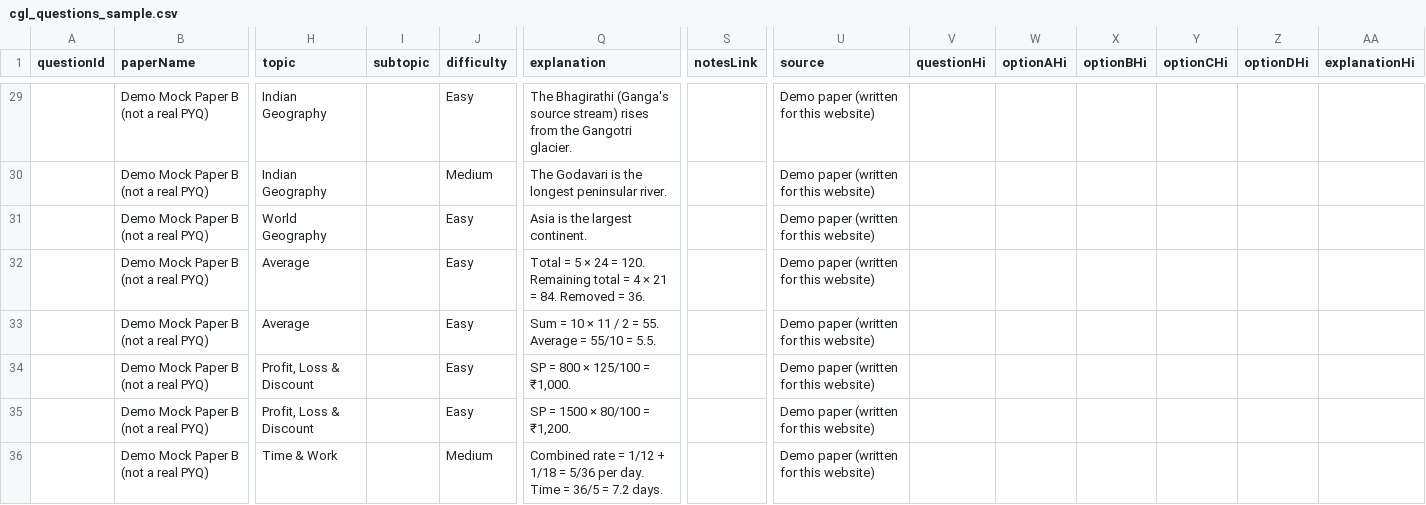
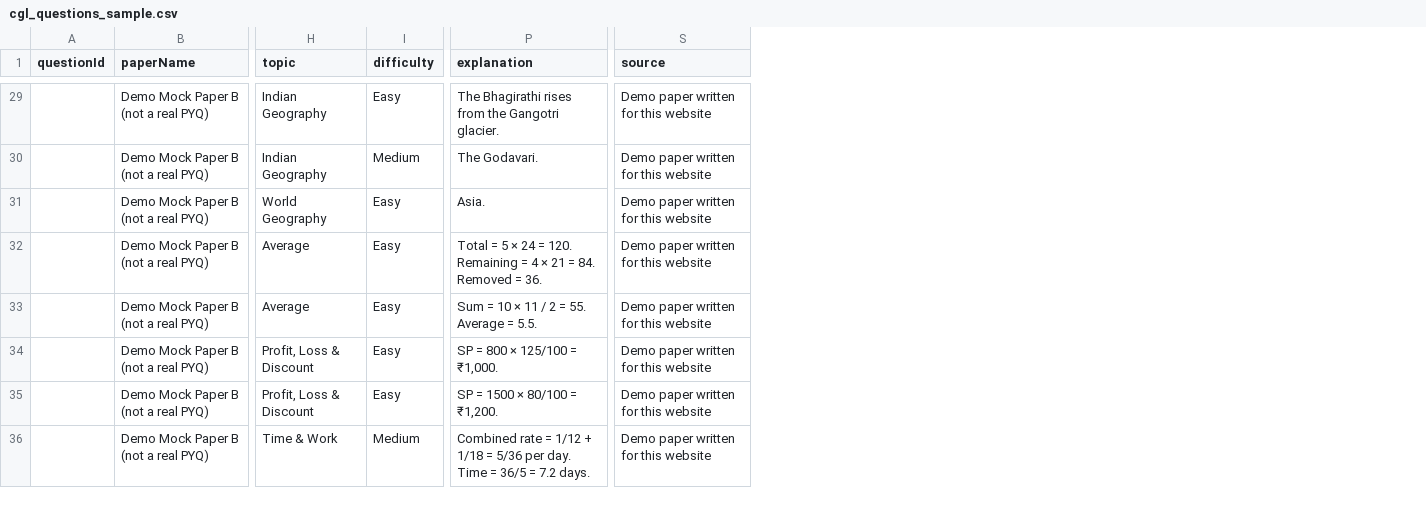
Before and after one commit to sumit213pal/cgl_hub, a CSV file: sample/cgl_questions_sample.csv, drawn as a sheet; only a part is shown, gaps mark what is left out; removed rows and columns are numbered as before the commit, all else as after; the diff covers the shown part only; the diff names each change by its address in the sheet, - before the commit and + after, or states it on an @@ line.

```diff
--- a/sample/cgl_questions_sample.csv
+++ b/sample/cgl_questions_sample.csv
-column I (subtopic), empty
-column S (notesLink), empty
-column V (questionHi), empty
-column W (optionAHi), empty
-column X (optionBHi), empty
-column Y (optionCHi), empty
-column Z (optionDHi), empty
-column AA (explanationHi), empty
-P29 (explanation): The Bhagirathi (Ganga's source stream) rises from…
+P29 (explanation): The Bhagirathi rises from…
-S29:S36 (source): Demo paper (written for this website)
+S29:S36 (source): Demo paper written for this website
-P30 (explanation): The Godavari is the longest peninsular river.
+P30 (explanation): The Godavari.
-P31 (explanation): Asia is the largest continent.
+P31 (explanation): Asia.
-P32 (explanation): …120. Remaining total = 4…
+P32 (explanation): …120. Remaining = 4…
-P33 (explanation): Sum = 10 × 11 / 2 = 55. Average = 55/10 = 5.5.
+P33 (explanation): Sum = 10 × 11 / 2 = 55. Average = 5.5.
```
Also changed, not shown: 62 edited cells elsewhere in this file, 16 other files.
